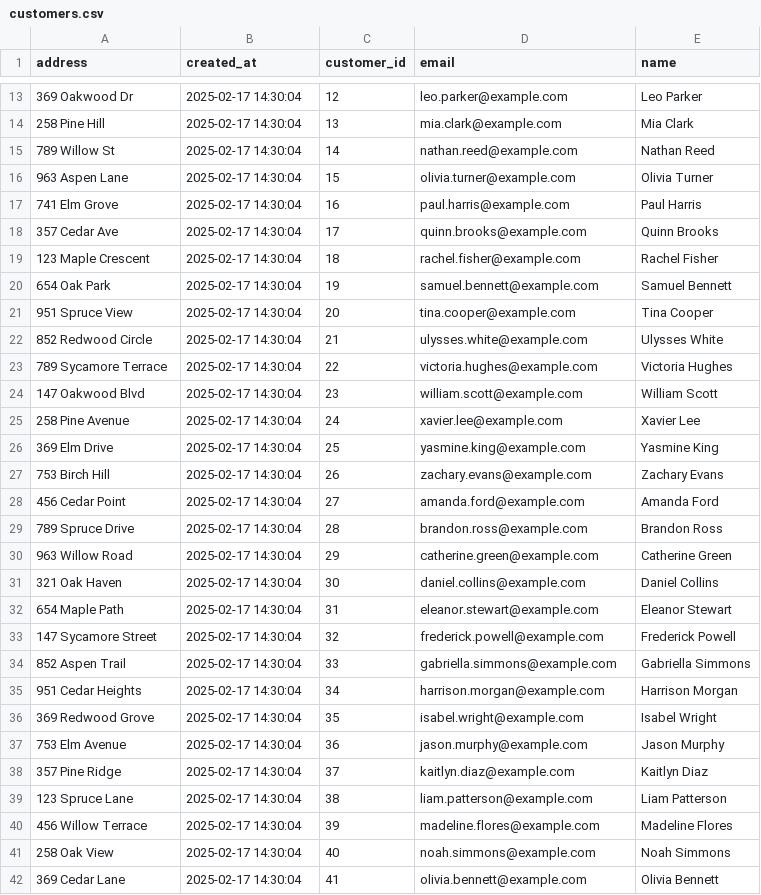
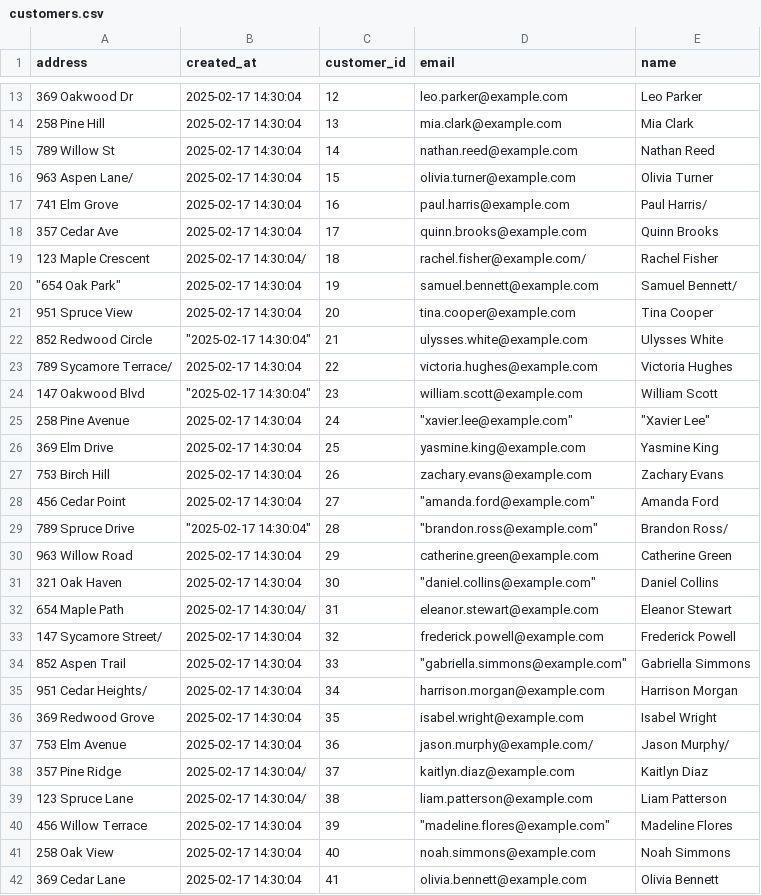
Before and after one commit to jrny6996/base-excel-api, a CSV file: customers.csv, drawn as a sheet; only a part is shown, gaps mark what is left out; the diff covers the shown part only.

```diff
--- a/customers.csv
+++ b/customers.csv
@@ -15,27 +15,27 @@
 789 Willow St,2025-02-17 14:30:04,14,nathan.reed@example.com,Nathan Reed
-963 Aspen Lane,2025-02-17 14:30:04,15,olivia.turner@example.com,Olivia Turner
-741 Elm Grove,2025-02-17 14:30:04,16,paul.harris@example.com,Paul Harris
+963 Aspen Lane/,2025-02-17 14:30:04,15,olivia.turner@example.com,Olivia Turner
+741 Elm Grove,2025-02-17 14:30:04,16,paul.harris@example.com,Paul Harris/
 357 Cedar Ave,2025-02-17 14:30:04,17,quinn.brooks@example.com,Quinn Brooks
-123 Maple Crescent,2025-02-17 14:30:04,18,rachel.fisher@example.com,Rachel Fisher
-654 Oak Park,2025-02-17 14:30:04,19,samuel.bennett@example.com,Samuel Bennett
+123 Maple Crescent,2025-02-17 14:30:04/,18,rachel.fisher@example.com/,Rachel Fisher
+"""654 Oak Park""",2025-02-17 14:30:04,19,samuel.bennett@example.com,Samuel Bennett/
 951 Spruce View,2025-02-17 14:30:04,20,tina.cooper@example.com,Tina Cooper
-852 Redwood Circle,2025-02-17 14:30:04,21,ulysses.white@example.com,Ulysses White
-789 Sycamore Terrace,2025-02-17 14:30:04,22,victoria.hughes@example.com,Victoria Hughes
-147 Oakwood Blvd,2025-02-17 14:30:04,23,william.scott@example.com,William Scott
-258 Pine Avenue,2025-02-17 14:30:04,24,xavier.lee@example.com,Xavier Lee
+852 Redwood Circle,"""2025-02-17 14:30:04""",21,ulysses.white@example.com,Ulysses White
+789 Sycamore Terrace/,2025-02-17 14:30:04,22,victoria.hughes@example.com,Victoria Hughes
+147 Oakwood Blvd,"""2025-02-17 14:30:04""",23,william.scott@example.com,William Scott
+258 Pine Avenue,2025-02-17 14:30:04,24,"""xavier.lee@example.com""","""Xavier Lee"""
 369 Elm Drive,2025-02-17 14:30:04,25,yasmine.king@example.com,Yasmine King
 753 Birch Hill,2025-02-17 14:30:04,26,zachary.evans@example.com,Zachary Evans
-456 Cedar Point,2025-02-17 14:30:04,27,amanda.ford@example.com,Amanda Ford
-789 Spruce Drive,2025-02-17 14:30:04,28,brandon.ross@example.com,Brandon Ross
+456 Cedar Point,2025-02-17 14:30:04,27,"""amanda.ford@example.com""",Amanda Ford
+789 Spruce Drive,"""2025-02-17 14:30:04""",28,"""brandon.ross@example.com""",Brandon Ross/
 963 Willow Road,2025-02-17 14:30:04,29,catherine.green@example.com,Catherine Green
-321 Oak Haven,2025-02-17 14:30:04,30,daniel.collins@example.com,Daniel Collins
-654 Maple Path,2025-02-17 14:30:04,31,eleanor.stewart@example.com,Eleanor Stewart
-147 Sycamore Street,2025-02-17 14:30:04,32,frederick.powell@example.com,Frederick Powell
-852 Aspen Trail,2025-02-17 14:30:04,33,gabriella.simmons@example.com,Gabriella Simmons
-951 Cedar Heights,2025-02-17 14:30:04,34,harrison.morgan@example.com,Harrison Morgan
+321 Oak Haven,2025-02-17 14:30:04,30,"""daniel.collins@example.com""",Daniel Collins
+654 Maple Path,2025-02-17 14:30:04/,31,eleanor.stewart@example.com,Eleanor Stewart
+147 Sycamore Street/,2025-02-17 14:30:04,32,frederick.powell@example.com,Frederick Powell
+852 Aspen Trail,2025-02-17 14:30:04,33,"""gabriella.simmons@example.com""",Gabriella Simmons
+951 Cedar Heights/,2025-02-17 14:30:04,34,harrison.morgan@example.com,Harrison Morgan
 369 Redwood Grove,2025-02-17 14:30:04,35,isabel.wright@example.com,Isabel Wright
-753 Elm Avenue,2025-02-17 14:30:04,36,jason.murphy@example.com,Jason Murphy
-357 Pine Ridge,2025-02-17 14:30:04,37,kaitlyn.diaz@example.com,Kaitlyn Diaz
-123 Spruce Lane,2025-02-17 14:30:04,38,liam.patterson@example.com,Liam Patterson
-456 Willow Terrace,2025-02-17 14:30:04,39,madeline.flores@example.com,Madeline Flores
+753 Elm Avenue,2025-02-17 14:30:04,36,jason.murphy@example.com/,Jason Murphy/
+357 Pine Ridge,2025-02-17 14:30:04/,37,kaitlyn.diaz@example.com,Kaitlyn Diaz
+123 Spruce Lane,2025-02-17 14:30:04/,38,liam.patterson@example.com,Liam Patterson
+456 Willow Terrace,2025-02-17 14:30:04,39,"""madeline.flores@example.com""",Madeline Flores
 258 Oak View,2025-02-17 14:30:04,40,noah.simmons@example.com,Noah Simmons
```
Also changed, not shown: 26 edited cells elsewhere in this file, employees.csv, purchases.csv, 5 other files.
